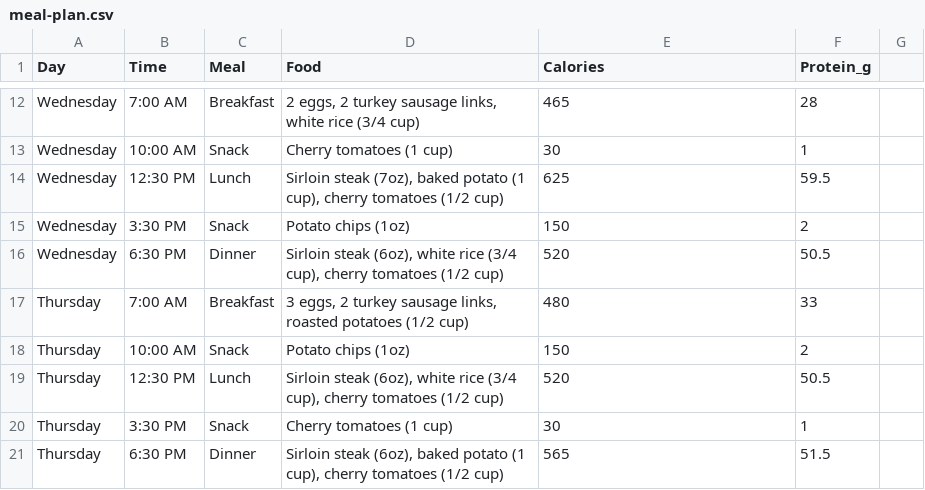
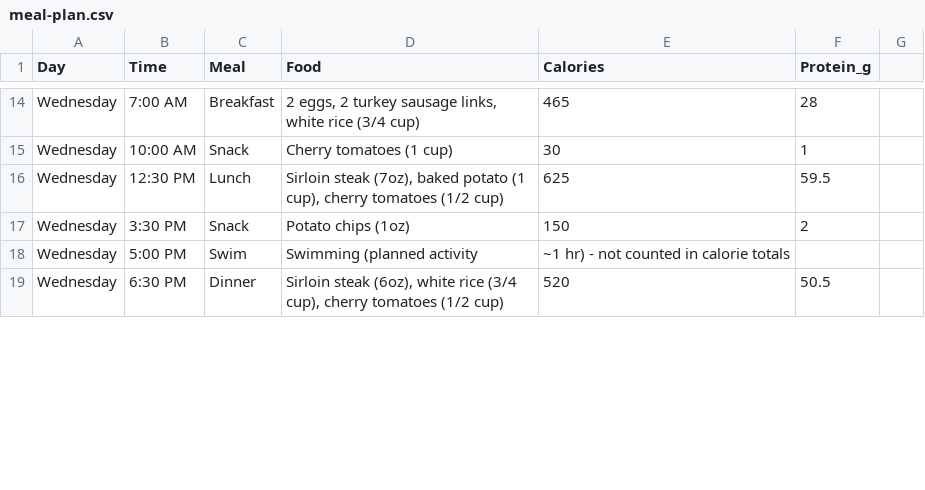
Before and after one commit to empyrean987/Vacation-Meal-Plan, a CSV file: data/meal-plan.csv, drawn as a sheet; only a part is shown, gaps mark what is left out; the diff covers the shown part only.

Commit message:
Add daily swim schedule (uncounted) and Thursday full fast

```diff
--- a/data/meal-plan.csv
+++ b/data/meal-plan.csv
@@ -15,7 +17,3 @@ Wednesday,12:30 PM,Lunch,"Sirloin steak (7oz), baked potato (1 cup), cherry toma
 Wednesday,3:30 PM,Snack,Potato chips (1oz),150,2
+Wednesday,5:00 PM,Swim,Swimming (planned activity, ~1 hr) - not counted in calorie totals,,
 Wednesday,6:30 PM,Dinner,"Sirloin steak (6oz), white rice (3/4 cup), cherry tomatoes (1/2 cup)",520,50.5
-Thursday,7:00 AM,Breakfast,"3 eggs, 2 turkey sausage links, roasted potatoes (1/2 cup)",480,33
-Thursday,10:00 AM,Snack,Potato chips (1oz),150,2
-Thursday,12:30 PM,Lunch,"Sirloin steak (6oz), white rice (3/4 cup), cherry tomatoes (1/2 cup)",520,50.5
-Thursday,3:30 PM,Snack,Cherry tomatoes (1 cup),30,1
-Thursday,6:30 PM,Dinner,"Sirloin steak (6oz), baked potato (1 cup), cherry tomatoes (1/2 cup)",565,51.5
```
Also changed, not shown: 7 added rows elsewhere in this file, 2 other files.
